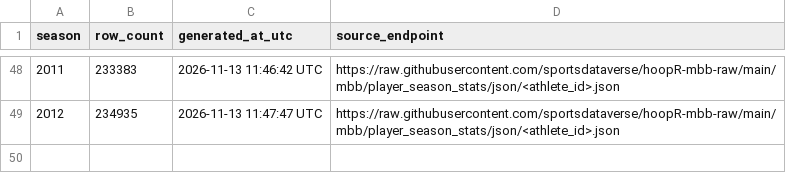
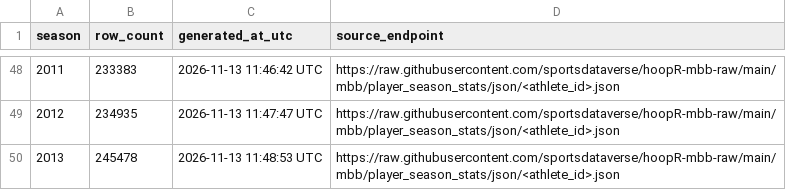
Before and after one commit to sportsdataverse/hoopR-mbb-data, a CSV file: mbb/player_season_stats/mbb_player_season_stats_in_data_repo.csv, drawn as a sheet; only a part is shown, gaps mark what is left out.

```diff
--- a/mbb/player_season_stats/mbb_player_season_stats_in_data_repo.csv
+++ b/mbb/player_season_stats/mbb_player_season_stats_in_data_repo.csv
@@ -49 +49,2 @@ season,row_count,generated_at_utc,source_endpoint
 2012,234935,2026-11-13 11:47:47 UTC,https://raw.githubusercontent.com/sportsdataverse/hoopR-mbb-raw/main/mbb/player_season_stats/json/<athlete_id>.json
+2013,245478,2026-11-13 11:48:53 UTC,https://raw.githubusercontent.com/sportsdataverse/hoopR-mbb-raw/main/mbb/player_season_stats/json/<athlete_id>.json
```
Also changed, not shown: 1 other file.
